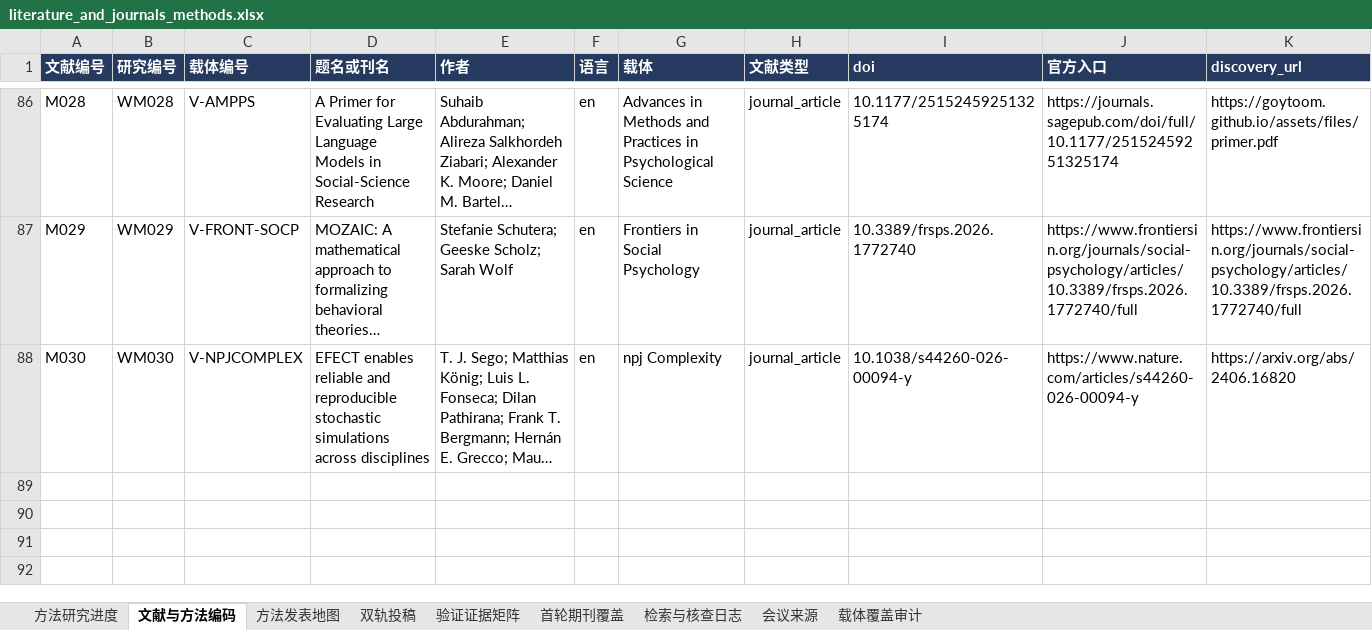
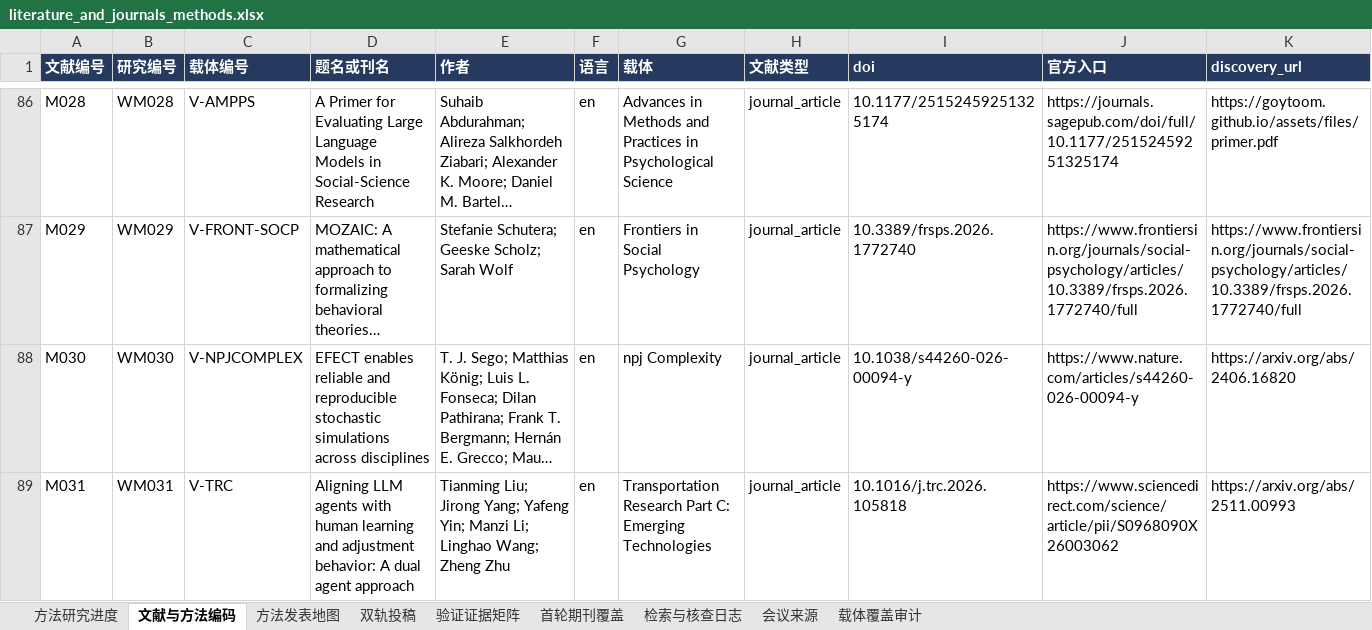
Before and after one commit to BNU-CCR/Agent-EX, an Excel workbook: literature-review/exports/literature_and_journals_methods.xlsx, sheet 文献与方法编码, drawn as a sheet; only a part is shown, gaps mark what is left out; long unchanged cells end in …; values as stored, in another font and other column widths than the file's, no borders; rows hold the shown columns only; the diff names each change by its address in the sheet, - before the commit and + after, or states it on an @@ line.

Commit message:
literature: distinguish dual-agent calibration and closed-loop evidence

```diff
--- a/literature-review/exports/literature_and_journals_methods.xlsx (sheet 文献与方法编码)
+++ b/literature-review/exports/literature_and_journals_methods.xlsx (sheet 文献与方法编码)
+row 89: M031 | WM031 | V-TRC | Aligning LLM agents with human learning and adjustment behavior: A dual agent approach | Tianming Liu; Jirong Yang; Yafeng Yin; Manzi Li; Linghao Wang; Zheng Zhu | en | Transportation Research Part C: Emerging Technologies | journal_article | 10.1016/j.trc.2026.105818 | https://www.sciencedirect.com/science/article/pii/S0968090X26003062 | https://arxiv.org/abs/2511.00993
```
Also changed, not shown: sheet 检索与核查日志, sheet 验证证据矩阵, sheet 方法研究进度, formulas that keep their value, 16 other files.
